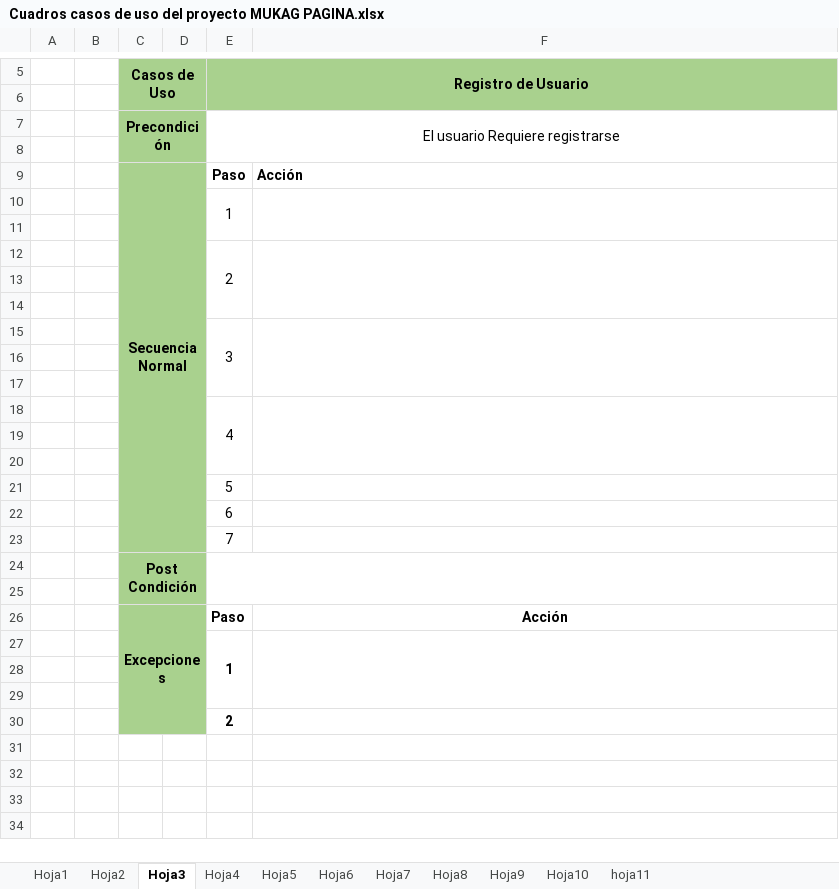
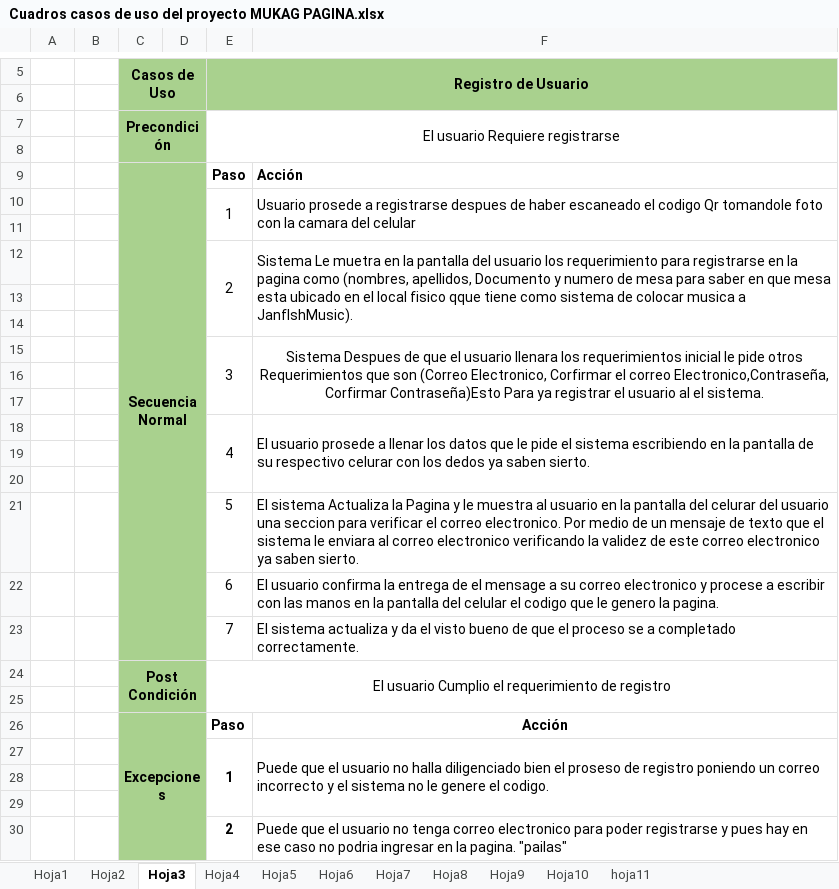
Before and after one commit to Saber235/special-octo-funicular, an Excel workbook: Proyecto De pagina Caso de uso entidad relación/Cuadros casos de uso del proyecto MUKAG PAGINA.xlsx, sheet Hoja3, drawn as a sheet; only a part is shown, gaps mark what is left out; values as stored, in another font and other column widths than the file's, no borders; the diff names each change by its address in the sheet, - before the commit and + after, or states it on an @@ line.

Commit message:
En Proseso

```diff
--- a/Proyecto De pagina Caso de uso entidad relación/Cuadros casos de uso del proyecto MUKAG PAGINA.xlsx (sheet Hoja3)
+++ b/Proyecto De pagina Caso de uso entidad relación/Cuadros casos de uso del proyecto MUKAG PAGINA.xlsx (sheet Hoja3)
-F10: (empty)
+F10: Usuario prosede a registrarse despues de haber escaneado el codigo Qr tomandole foto con la camara del celular
-F12: (empty)
+F12: Sistema Le muetra en la pantalla del usuario los requerimiento para registrarse en la pagina como (nombres, apellidos, Documento y numero de mesa para saber en que mesa esta ubicado en el local fisico qque tiene como sistema de colocar musica a JanflshMusic).
-F15: (empty)
+F15: Sistema Despues de que el usuario llenara los requerimientos inicial le pide otros Requerimientos que son (Correo Electronico, Corfirmar el correo Electronico,Contraseña, Corfirmar Contraseña)Esto Para ya registrar el usuario al el sistema.
-F18: (empty)
+F18: El usuario prosede a llenar los datos que le pide el sistema escribiendo en la pantalla de su respectivo celurar con los dedos ya saben sierto.
-F21: (empty)
+F21: El sistema Actualiza la Pagina y le muestra al usuario en la pantalla del celurar del usuario una seccion para verificar el correo electronico. Por medio de un mensaje de texto que el sistema le enviara al correo electronico verificando la validez de este correo electronico ya saben sierto.
-F22: (empty)
+F22: El usuario confirma la entrega de el mensage a su correo electronico y procese a escribir con las manos en la pantalla del celular el codigo que le genero la pagina.
-F23: (empty)
+F23: El sistema actualiza y da el visto bueno de que el proceso se a completado correctamente.
-E24 (Registro de Usuario): (empty)
+E24 (Registro de Usuario): El usuario Cumplio el requerimiento de registro
-F27: (empty)
+F27: Puede que el usuario no halla diligenciado bien el proseso de registro poniendo un correo incorrecto y el sistema no le genere el codigo.
-F30: (empty)
+F30: Puede que el usuario no tenga correo electronico para poder registrarse y pues hay en ese caso no podria ingresar en la pagina. "pailas"
```
Also changed, not shown: sheet Hoja4, sheet Hoja1, 1 other file.
